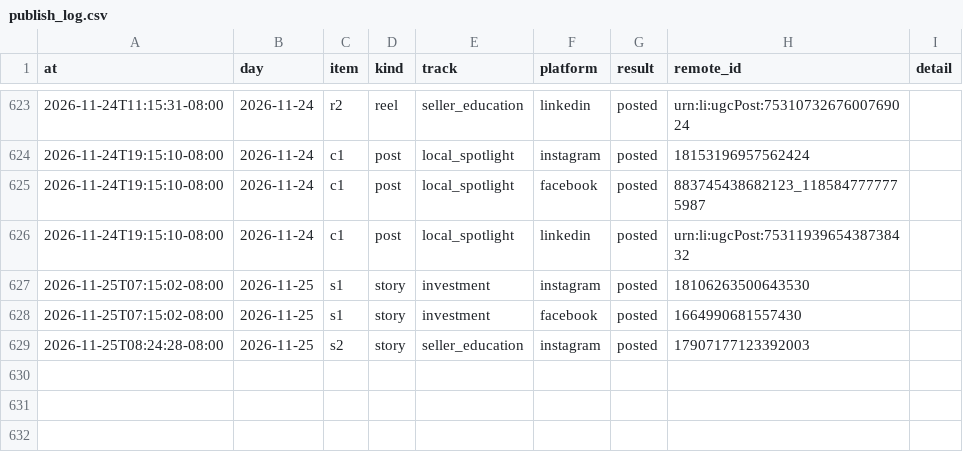
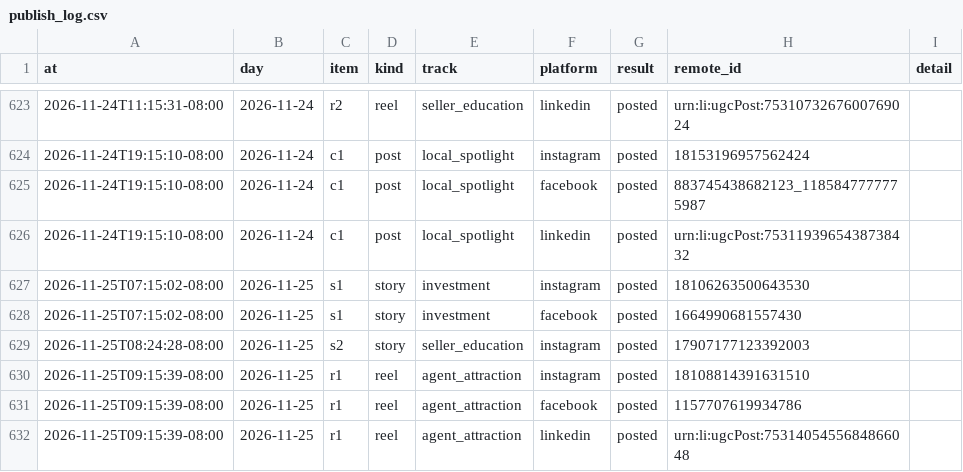
Before and after one commit to memorialdinh/memo-social-bot, a CSV file: data/publish_log.csv, drawn as a sheet; only a part is shown, gaps mark what is left out.

Commit message:
bot: published

```diff
--- a/data/publish_log.csv
+++ b/data/publish_log.csv
@@ -629 +629,4 @@ at,day,item,kind,track,platform,result,remote_id,detail
 2026-11-25T08:24:28-08:00,2026-11-25,s2,story,seller_education,instagram,posted,17907177123392003,
+2026-11-25T09:15:39-08:00,2026-11-25,r1,reel,agent_attraction,instagram,posted,18108814391631510,
+2026-11-25T09:15:39-08:00,2026-11-25,r1,reel,agent_attraction,facebook,posted,1157707619934786,
+2026-11-25T09:15:39-08:00,2026-11-25,r1,reel,agent_attraction,linkedin,posted,urn:li:ugcPost:7531405455684866048,
```
Also changed, not shown: 1 other file.
